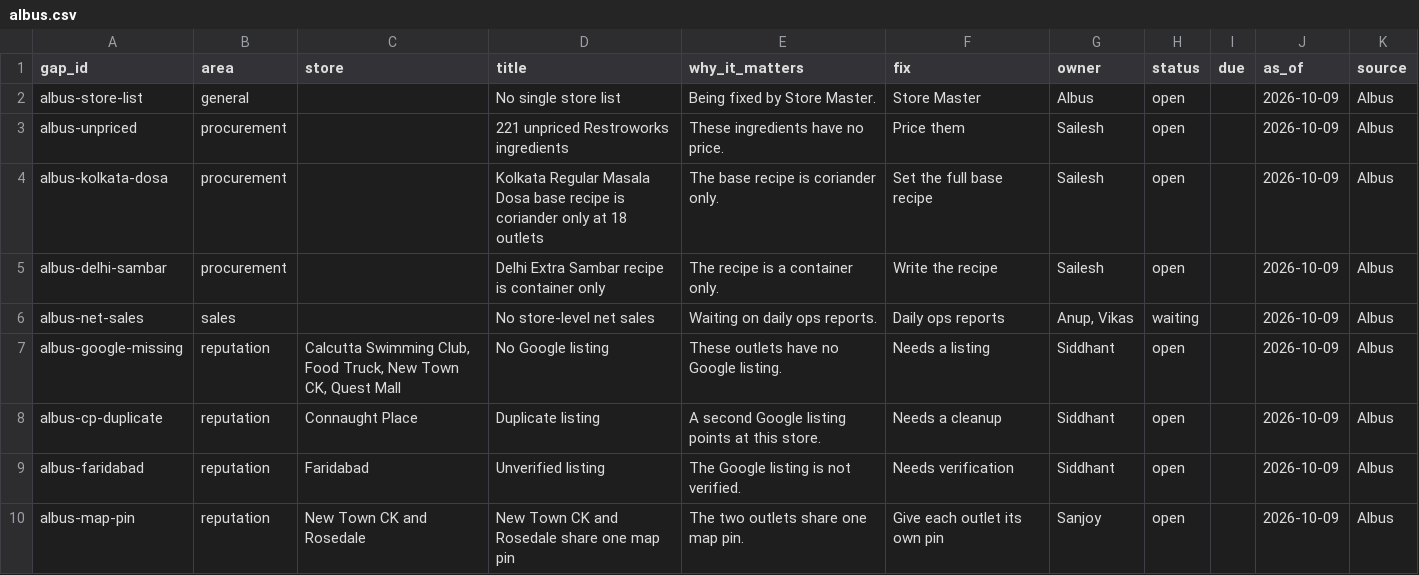
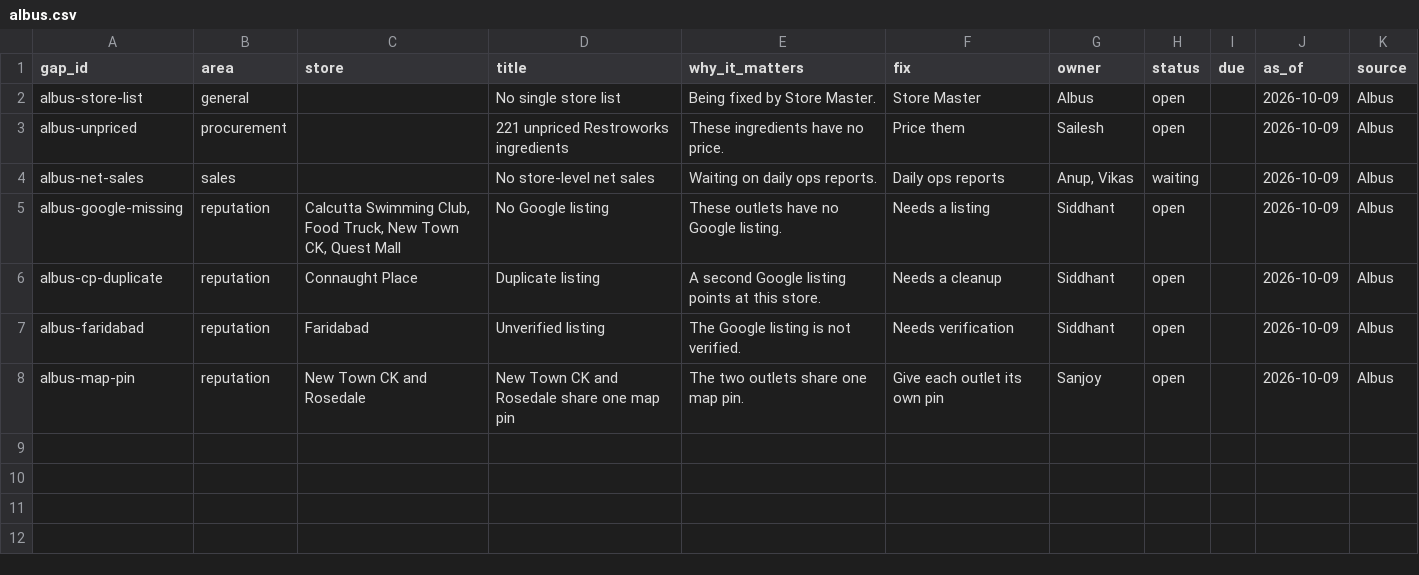
Before and after one commit to sdalmia/dosa-report-app, a CSV file: data/gaps/albus.csv, drawn as a sheet.

```diff
--- a/data/gaps/albus.csv
+++ b/data/gaps/albus.csv
@@ -3,4 +3,2 @@ albus-store-list,general,,"No single store list",Being fixed by Store Master.,St
 albus-unpriced,procurement,,"221 unpriced Restroworks ingredients",These ingredients have no price.,Price them,Sailesh,open,,2026-10-09,Albus
-albus-kolkata-dosa,procurement,,"Kolkata Regular Masala Dosa base recipe is coriander only at 18 outlets",The base recipe is coriander only.,Set the full base recipe,Sailesh,open,,2026-10-09,Albus
-albus-delhi-sambar,procurement,,"Delhi Extra Sambar recipe is container only",The recipe is a container only.,Write the recipe,Sailesh,open,,2026-10-09,Albus
 albus-net-sales,sales,,"No store-level net sales",Waiting on daily ops reports.,Daily ops reports,"Anup, Vikas",waiting,,2026-10-09,Albus
```
Also changed, not shown: 21 other files.
